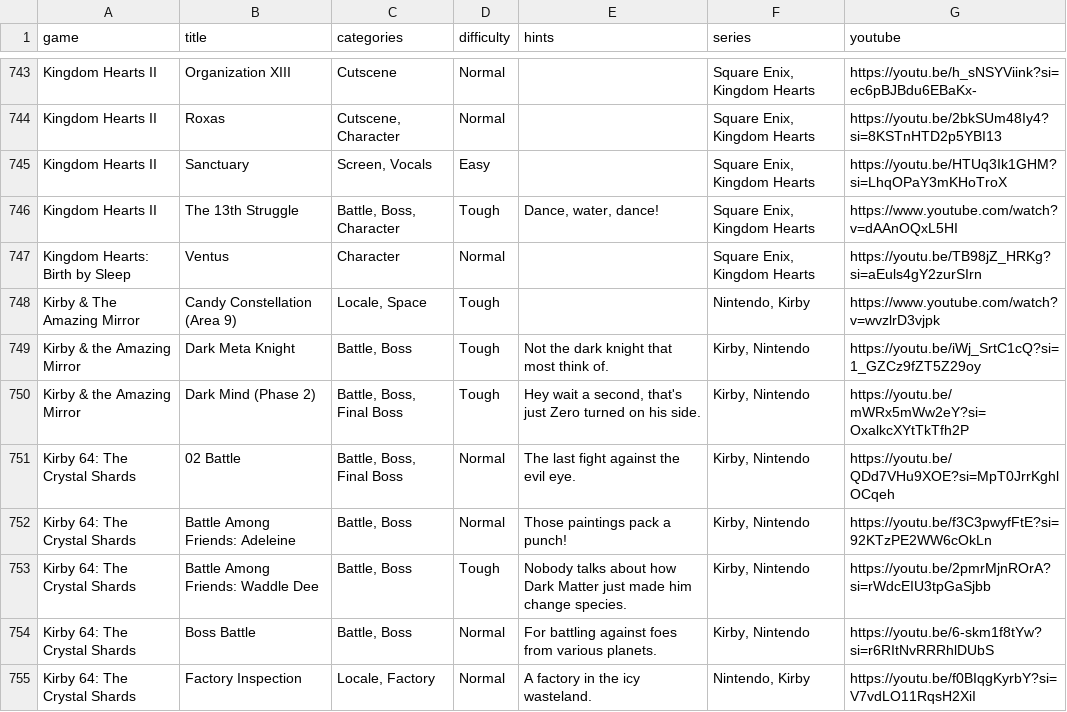
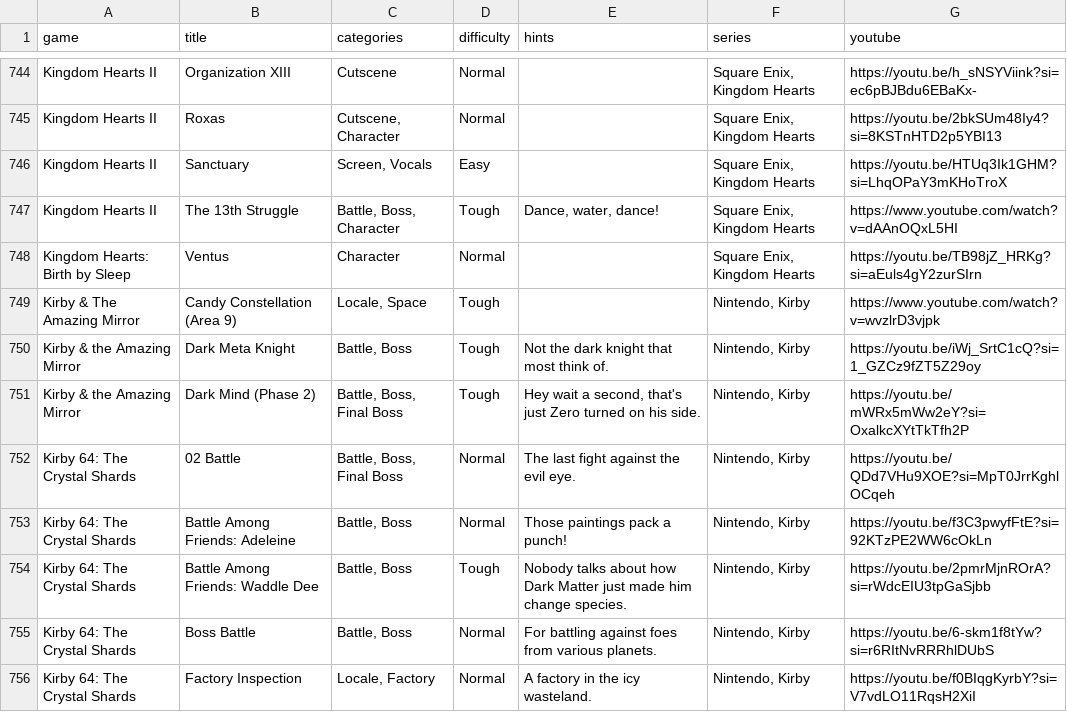
Before and after one commit to brandonrse/secret-tunes, a CSV file: Songs Spreadsheet - Songs.csv, drawn as a sheet; only a part is shown, gaps mark what is left out; the diff covers the shown part only.

```diff
--- a/Songs Spreadsheet - Songs.csv
+++ b/Songs Spreadsheet - Songs.csv
@@ -748,8 +749,8 @@ Kingdom Hearts: Birth by Sleep,Ventus,Character,Normal,,"Square Enix, Kingdom He
 Kirby & The Amazing Mirror,Candy Constellation (Area 9),"Locale, Space",Tough,,"Nintendo, Kirby",https://www.youtube.com/watch?v=wvzlrD3vjpk
-Kirby & the Amazing Mirror,Dark Meta Knight,"Battle, Boss",Tough,Not the dark knight that most think of.,"Kirby, Nintendo",https://youtu.be/iWj_SrtC1cQ?si=1_GZCz9fZT5Z29oy
-Kirby & the Amazing Mirror,Dark Mind (Phase 2),"Battle, Boss, Final Boss",Tough,"Hey wait a second, that's just Zero turned on his side.","Kirby, Nintendo",https://youtu.be/mWRx5mWw2eY?si=OxalkcXYtTkTfh2P
-Kirby 64: The Crystal Shards,02 Battle,"Battle, Boss, Final Boss",Normal,The last fight against the evil eye.,"Kirby, Nintendo",https://youtu.be/QDd7VHu9XOE?si=MpT0JrrKghlOCqeh
-Kirby 64: The Crystal Shards,Battle Among Friends: Adeleine,"Battle, Boss",Normal,Those paintings pack a punch!,"Kirby, Nintendo",https://youtu.be/f3C3pwyfFtE?si=92KTzPE2WW6cOkLn
-Kirby 64: The Crystal Shards,Battle Among Friends: Waddle Dee,"Battle, Boss",Tough,Nobody talks about how Dark Matter just made him change species.,"Kirby, Nintendo",https://youtu.be/2pmrMjnROrA?si=rWdcEIU3tpGaSjbb
-Kirby 64: The Crystal Shards,Boss Battle,"Battle, Boss",Normal,For battling against foes from various planets.,"Kirby, Nintendo",https://youtu.be/6-skm1f8tYw?si=r6RItNvRRRhlDUbS
+Kirby & the Amazing Mirror,Dark Meta Knight,"Battle, Boss",Tough,Not the dark knight that most think of.,"Nintendo, Kirby",https://youtu.be/iWj_SrtC1cQ?si=1_GZCz9fZT5Z29oy
+Kirby & the Amazing Mirror,Dark Mind (Phase 2),"Battle, Boss, Final Boss",Tough,"Hey wait a second, that's just Zero turned on his side.","Nintendo, Kirby",https://youtu.be/mWRx5mWw2eY?si=OxalkcXYtTkTfh2P
+Kirby 64: The Crystal Shards,02 Battle,"Battle, Boss, Final Boss",Normal,The last fight against the evil eye.,"Nintendo, Kirby",https://youtu.be/QDd7VHu9XOE?si=MpT0JrrKghlOCqeh
+Kirby 64: The Crystal Shards,Battle Among Friends: Adeleine,"Battle, Boss",Normal,Those paintings pack a punch!,"Nintendo, Kirby",https://youtu.be/f3C3pwyfFtE?si=92KTzPE2WW6cOkLn
+Kirby 64: The Crystal Shards,Battle Among Friends: Waddle Dee,"Battle, Boss",Tough,Nobody talks about how Dark Matter just made him change species.,"Nintendo, Kirby",https://youtu.be/2pmrMjnROrA?si=rWdcEIU3tpGaSjbb
+Kirby 64: The Crystal Shards,Boss Battle,"Battle, Boss",Normal,For battling against foes from various planets.,"Nintendo, Kirby",https://youtu.be/6-skm1f8tYw?si=r6RItNvRRRhlDUbS
 Kirby 64: The Crystal Shards,Factory Inspection,"Locale, Factory",Normal,A factory in the icy wasteland.,"Nintendo, Kirby",https://youtu.be/f0BIqgKyrbY?si=V7vdLO11RqsH2XiI
```
Also changed, not shown: 4 added rows, 1 removed row, 6 moved rows and 32 edited cells elsewhere in this file, 5 other files.
